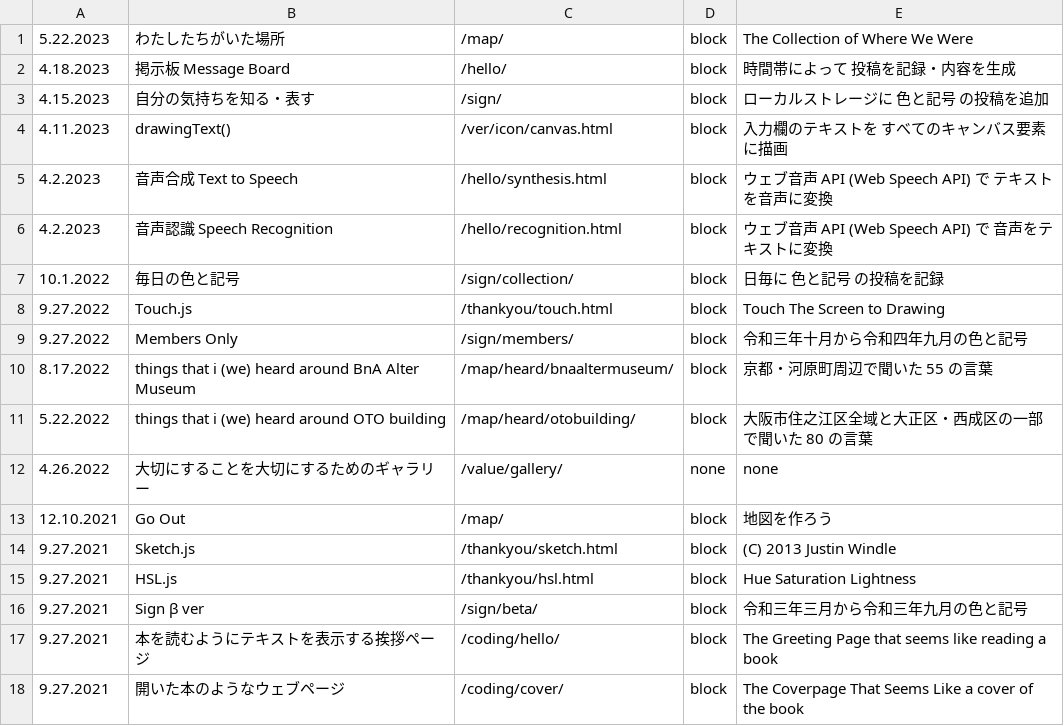
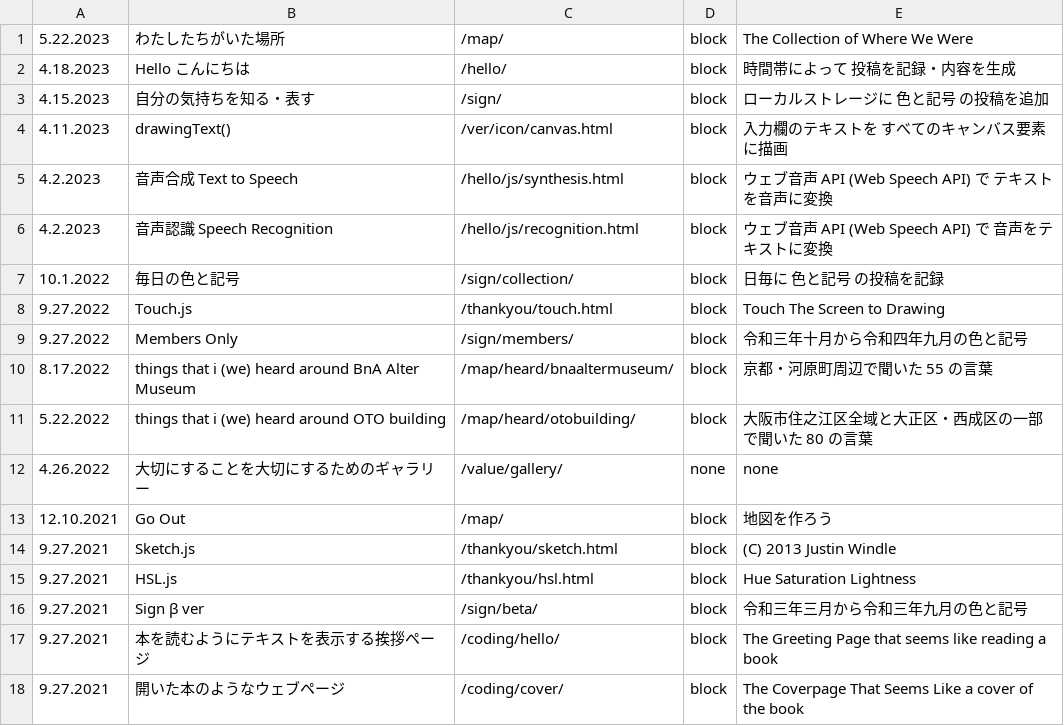
Before and after one commit to c-c-space/.github, a CSV file: ver/csv/upgrade.csv, drawn as a sheet.

```diff
--- a/ver/csv/upgrade.csv
+++ b/ver/csv/upgrade.csv
@@ -1,7 +1,7 @@
 "5.22.2023","わたしたちがいた場所","/map/","block","The Collection of Where We Were"
-"4.18.2023","掲示板 Message Board","/hello/","block","時間帯によって 投稿を記録・内容を生成"
+"4.18.2023","Hello こんにちは","/hello/","block","時間帯によって 投稿を記録・内容を生成"
 "4.15.2023","自分の気持ちを知る・表す","/sign/","block","ローカルストレージに 色と記号 の投稿を追加"
 "4.11.2023","drawingText()","/ver/icon/canvas.html","block","入力欄のテキストを すべてのキャンバス要素 に描画"
-"4.2.2023","音声合成 Text to Speech","/hello/synthesis.html","block","ウェブ音声 API (Web Speech API) で テキストを音声に変換"
-"4.2.2023","音声認識 Speech Recognition","/hello/recognition.html","block","ウェブ音声 API (Web Speech API) で 音声をテキストに変換"
+"4.2.2023","音声合成 Text to Speech","/hello/js/synthesis.html","block","ウェブ音声 API (Web Speech API) で テキストを音声に変換"
+"4.2.2023","音声認識 Speech Recognition","/hello/js/recognition.html","block","ウェブ音声 API (Web Speech API) で 音声をテキストに変換"
 "10.1.2022","毎日の色と記号","/sign/collection/","block","日毎に 色と記号 の投稿を記録"
```
Also changed, not shown: ver/csv/index.csv, 3 other files.
